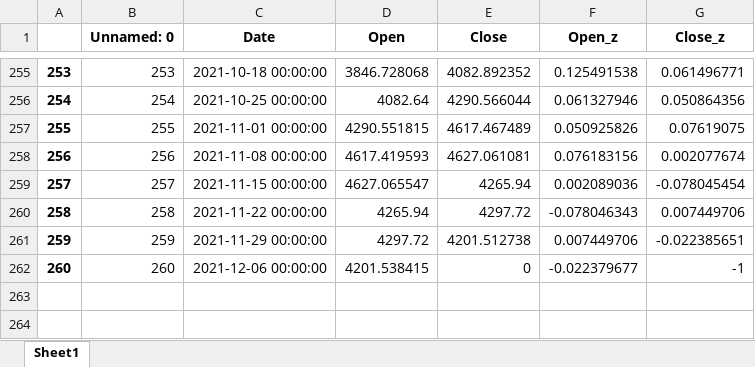
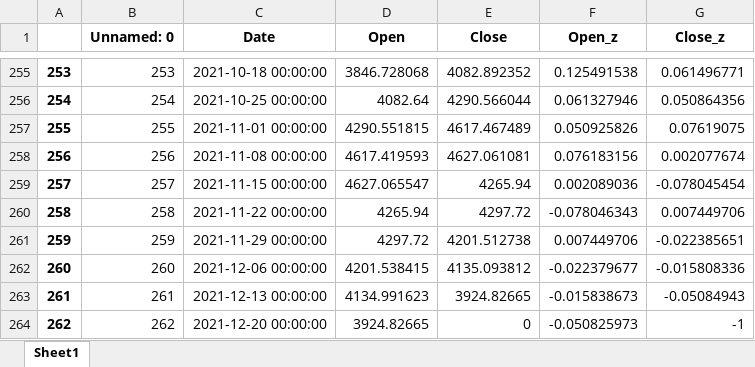
Before and after one commit to vominhhuy13101999/ai_coinpredict_rnn, an Excel workbook: file/eth_weekly_return.xlsx, sheet Sheet1, drawn as a sheet; only a part is shown, gaps mark what is left out; values as stored, in another font and other column widths than the file's, no borders; the diff names each change by its address in the sheet, - before the commit and + after, or states it on an @@ line.

```diff
--- a/file/eth_weekly_return.xlsx (sheet Sheet1)
+++ b/file/eth_weekly_return.xlsx (sheet Sheet1)
-E262 (Close): 0
+E262 (Close): 4135.093812
-G262 (Close_z): -1
+G262 (Close_z): -0.015808336
+row 263: 261 | 261 | 2021-12-13 00:00:00 | 4134.991623 | 3924.82665 | -0.015838673 | -0.05084943
+row 264: 262 | 262 | 2021-12-20 00:00:00 | 3924.82665 | 0 | -0.050825973 | -1
```
Also changed, not shown: file/btc_weekly_return.xlsx, 19 other files.
